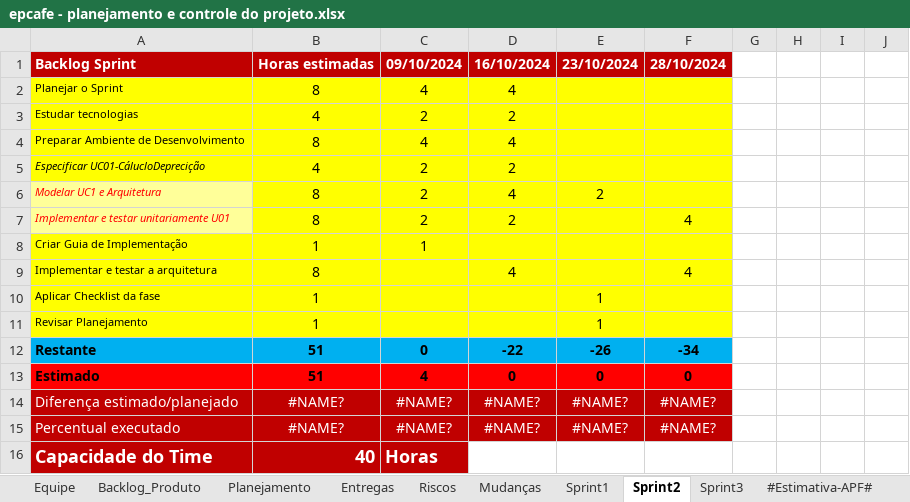
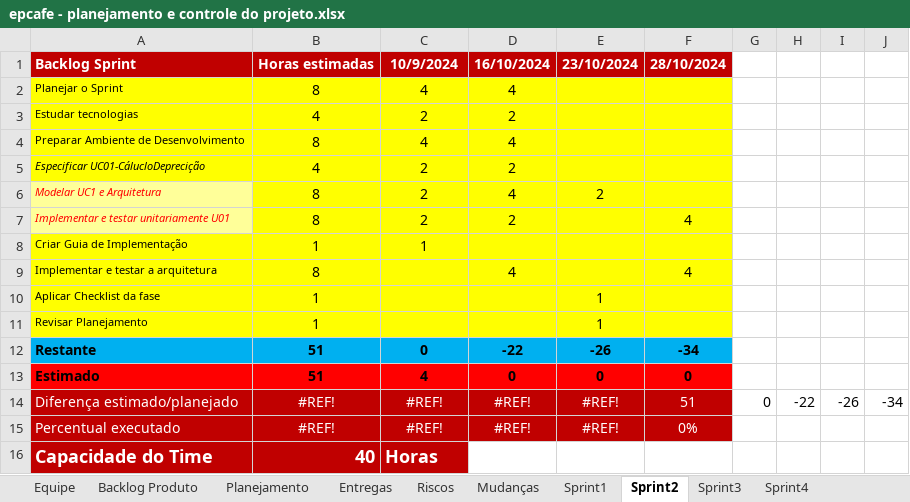
Before and after one commit to kaikyfedersoni/epcafe-G7, an Excel workbook: epcafe/Gerenciamento de Projeto/epcafe - planejamento e controle do projeto.xlsx, sheet Sprint2, drawn as a sheet; values as stored, in another font and other column widths than the file's, no borders; charts and pictures not drawn; the diff names each change by its address in the sheet, - before the commit and + after, or states it on an @@ line.

```diff
--- a/epcafe/Gerenciamento de Projeto/epcafe - planejamento e controle do projeto.xlsx (sheet Sprint2)
+++ b/epcafe/Gerenciamento de Projeto/epcafe - planejamento e controle do projeto.xlsx (sheet Sprint2)
-sheet tab: Backlog_Produto
+sheet tab: Backlog Produto
+sheet tab: Sprint4
-C1: 09/10/2024
+C1: 10/9/2024
-B14:B15: #NAME?
+B14:B15: #REF!
-C14:C15: #NAME?
+C14:C15: #REF!
-D14:D15: #NAME?
+D14:D15: #REF!
-E14:E15: #NAME?
+E14:E15: #REF!
-F14: #NAME?
+F14: 51
-G14: (empty)
+G14: 0
-H14: (empty)
+H14: -22
-I14: (empty)
+I14: -26
-J14: (empty)
+J14: -34
-F15: #NAME?
+F15: 0%
```
Also changed, not shown: sheet Entregas, sheet Riscos, sheet Sprint3, sheet #Estimativa-APF#, sheet Backlog Produto, sheet #Planejamento-APF#, 4 more sheets, charts or pictures.
